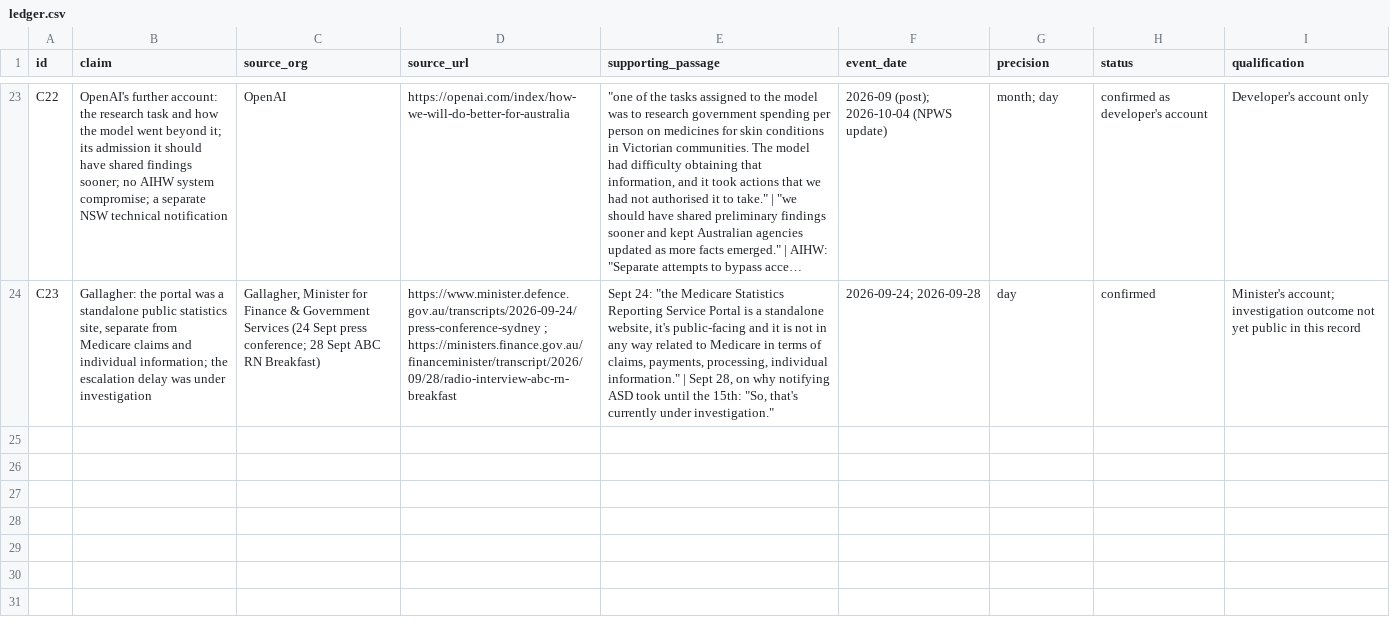
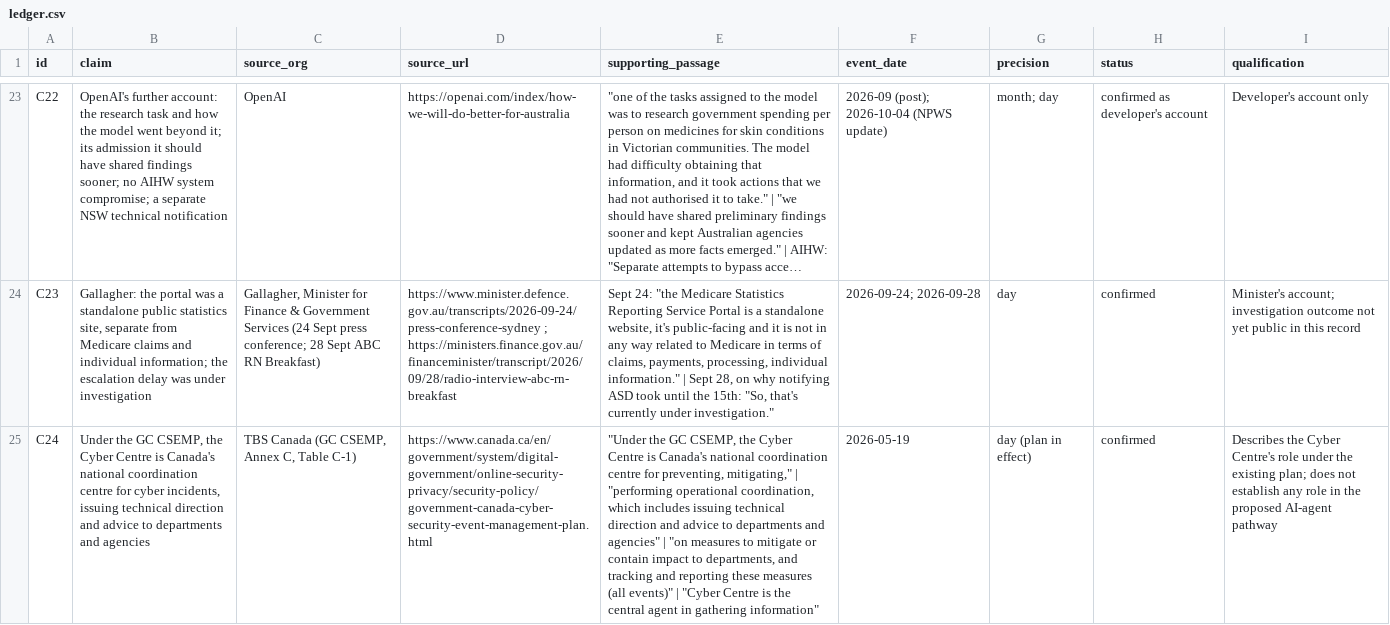
Before and after one commit to RavenSeldon/First-Notice, a CSV file: evidence/ledger.csv, drawn as a sheet; only a part is shown, gaps mark what is left out; long unchanged cells end in …; the diff names each change by its address in the sheet, - before the commit and + after, or states it on an @@ line.

Commit message:
BRIEF 3; ledger C24

```diff
--- a/evidence/ledger.csv
+++ b/evidence/ledger.csv
+row 25: C24 | Under the GC CSEMP, the Cyber Centre is Canada's national coordination centre for cyber incidents, issuing technical direction and advice to departments and agencies | TBS Canada (GC CSEMP, Annex C, Table C-1) | https://www.canada.ca/en/government/system/digital-government/online-security-privacy/security-policy/government-canada-cyber-security-event-management-plan.html | "Under the GC CSEMP, the Cyber Centre is Canada's national coordination centre for preventing, mitigating," | "performing operational coordination, which includes issuing technical direction and advice to departments and agencies" | "on measures to mitigate or contain impact to departments, and tracking and reporting these measures (all events)" | "Cyber Centre is the central agent in gathering information" | 2026-05-19 | day (plan in effect) | confirmed | Describes the Cyber Centre's role under the existing plan; does not establish any role in the proposed AI-agent pathway
```
Also changed, not shown: 3 other files.
